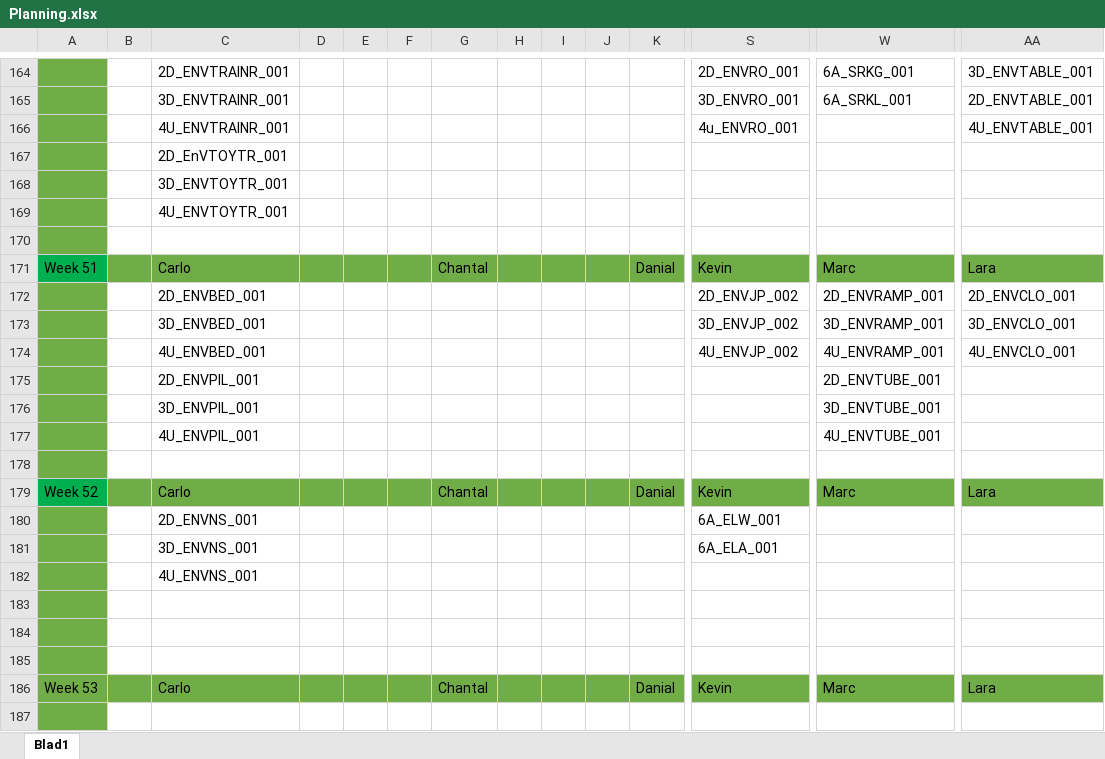
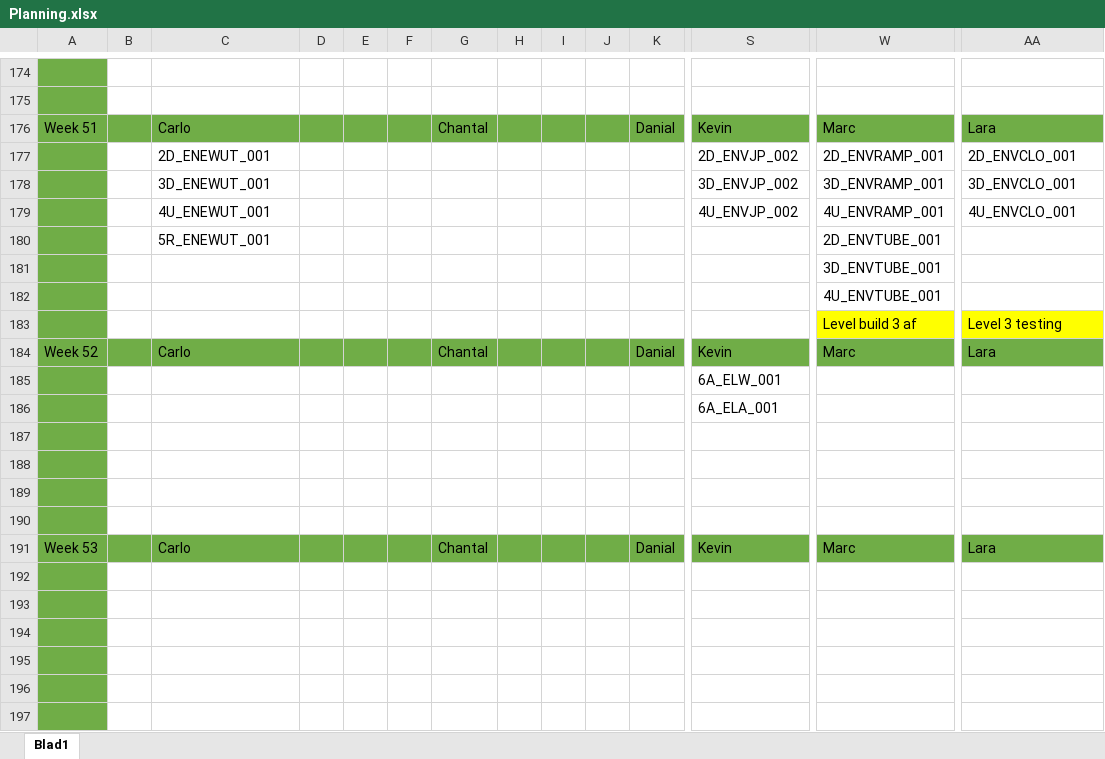
Before and after one commit to DanialVEVO/Gamelab1, an Excel workbook: Planning/Planning.xlsx, sheet Blad1, drawn as a sheet; only a part is shown, gaps mark what is left out; the shorter side is filled out with more unchanged rows; values as stored, in another font and other column widths than the file's, no borders; conditional formats not drawn; removed rows and columns are numbered as before the commit, all else as after; rows hold the shown columns only; the diff covers the shown part only; the diff names each change by its address in the sheet, - before the commit and + after, or states it on an @@ line.

```diff
--- a/Planning/Planning.xlsx (sheet Blad1)
+++ b/Planning/Planning.xlsx (sheet Blad1)
-row 174:  |  | 2D_ENVTRAINR_001 |  |  |  |  |  |  |  |  | 2D_ENVRO_001 | 6A_SRKG_001 | 3D_ENVTABLE_001
+row 174: (empty)
-row 165:  |  | 3D_ENVTRAINR_001 |  |  |  |  |  |  |  |  | 3D_ENVRO_001 | 6A_SRKL_001 | 2D_ENVTABLE_001
-row 166:  |  | 4U_ENVTRAINR_001 |  |  |  |  |  |  |  |  | 4u_ENVRO_001 |  | 4U_ENVTABLE_001
-row 167:  |  | 2D_EnVTOYTR_001
-row 168:  |  | 3D_ENVTOYTR_001
-row 169:  |  | 4U_ENVTOYTR_001
-A176 fill: #00B050
+A176 fill: #70AD47
-C177: 2D_ENVBED_001
+C177: 2D_ENEWUT_001
-C178: 3D_ENVBED_001
+C178: 3D_ENEWUT_001
-C179: 4U_ENVBED_001
+C179: 4U_ENEWUT_001
-C180: 2D_ENVPIL_001
+C180: 5R_ENEWUT_001
-C181: 3D_ENVPIL_001
+C181: (empty)
-C182: 4U_ENVPIL_001
+C182: (empty)
+row 183:  |  |  |  |  |  |  |  |  |  |  |  | Level build 3 af | Level 3 testing
@@ row 179 moved to row 184: Week 52 @@
+row 185:  |  |  |  |  |  |  |  |  |  |  | 6A_ELW_001
+row 186:  |  |  |  |  |  |  |  |  |  |  | 6A_ELA_001
-row 180:  |  | 2D_ENVNS_001 |  |  |  |  |  |  |  |  | 6A_ELW_001
-row 181:  |  | 3D_ENVNS_001 |  |  |  |  |  |  |  |  | 6A_ELA_001
-row 182:  |  | 4U_ENVNS_001
```
Also changed, not shown: 11 added rows, 1 removed row, 26 edited cells and cell formats elsewhere in this sheet.
